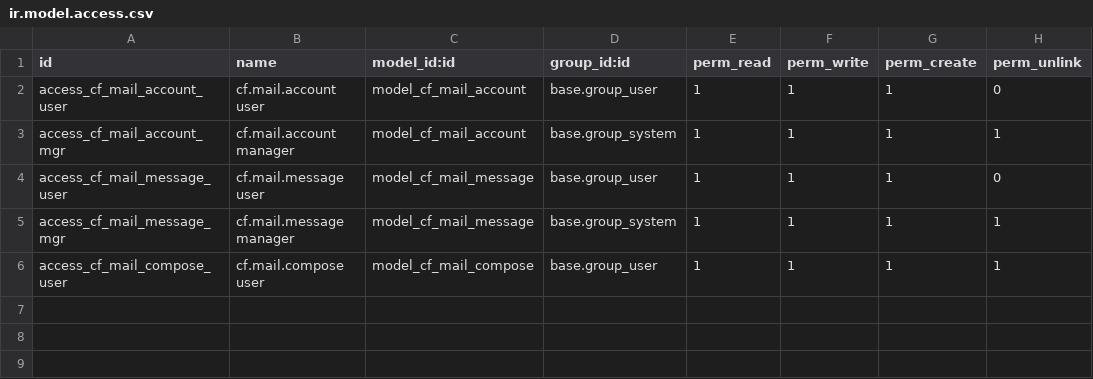
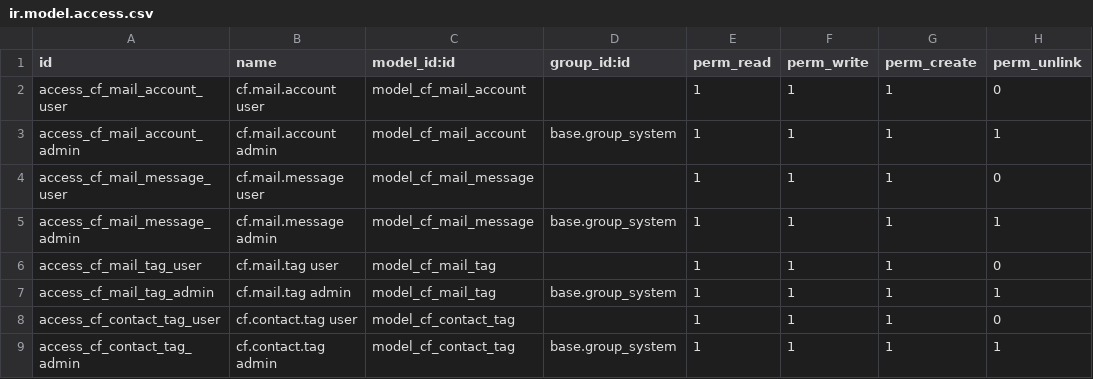
Before and after one commit to casafolino/casafolino-os, a CSV file: casafolino_mail/security/ir.model.access.csv, drawn as a sheet.

Commit message:
Mail v5: rubrica contatti, tag segmentazione, ricerca avanzata, OOO, ruoli

```diff
--- a/casafolino_mail/security/ir.model.access.csv
+++ b/casafolino_mail/security/ir.model.access.csv
@@ -1,6 +1,9 @@
 id,name,model_id:id,group_id:id,perm_read,perm_write,perm_create,perm_unlink
-access_cf_mail_account_user,cf.mail.account user,model_cf_mail_account,base.group_user,1,1,1,0
-access_cf_mail_account_mgr,cf.mail.account manager,model_cf_mail_account,base.group_system,1,1,1,1
-access_cf_mail_message_user,cf.mail.message user,model_cf_mail_message,base.group_user,1,1,1,0
-access_cf_mail_message_mgr,cf.mail.message manager,model_cf_mail_message,base.group_system,1,1,1,1
-access_cf_mail_compose_user,cf.mail.compose user,model_cf_mail_compose,base.group_user,1,1,1,1
+access_cf_mail_account_user,cf.mail.account user,model_cf_mail_account,,1,1,1,0
+access_cf_mail_account_admin,cf.mail.account admin,model_cf_mail_account,base.group_system,1,1,1,1
+access_cf_mail_message_user,cf.mail.message user,model_cf_mail_message,,1,1,1,0
+access_cf_mail_message_admin,cf.mail.message admin,model_cf_mail_message,base.group_system,1,1,1,1
+access_cf_mail_tag_user,cf.mail.tag user,model_cf_mail_tag,,1,1,1,0
+access_cf_mail_tag_admin,cf.mail.tag admin,model_cf_mail_tag,base.group_system,1,1,1,1
+access_cf_contact_tag_user,cf.contact.tag user,model_cf_contact_tag,,1,1,1,0
+access_cf_contact_tag_admin,cf.contact.tag admin,model_cf_contact_tag,base.group_system,1,1,1,1
```
Also changed, not shown: 6 other files.
